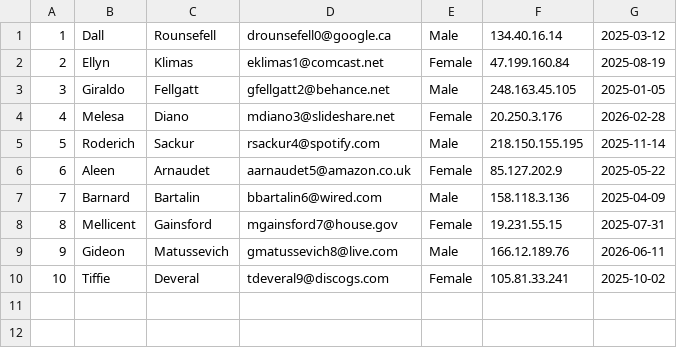
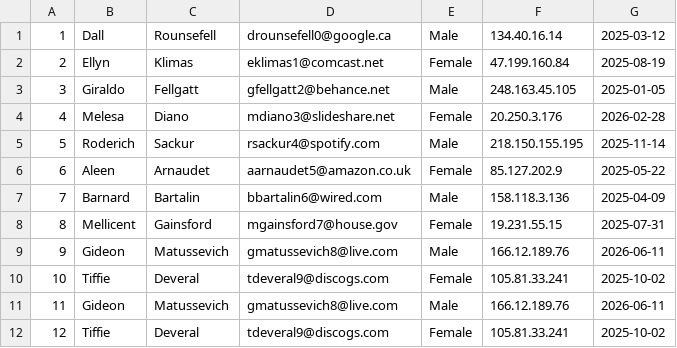
Before and after one commit to samging/csvlim, a CSV file: clim/src/tt.csv, drawn as a sheet.

```diff
--- a/clim/src/tt.csv
+++ b/clim/src/tt.csv
@@ -10 +10,3 @@
 10,Tiffie,Deveral,tdeveral9@discogs.com,Female,105.81.33.241,2025-10-02
+11,Gideon,Matussevich,gmatussevich8@live.com,Male,166.12.189.76,2026-06-11
+12,Tiffie,Deveral,tdeveral9@discogs.com,Female,105.81.33.241,2025-10-02
```
Also changed, not shown: 2 other files.
